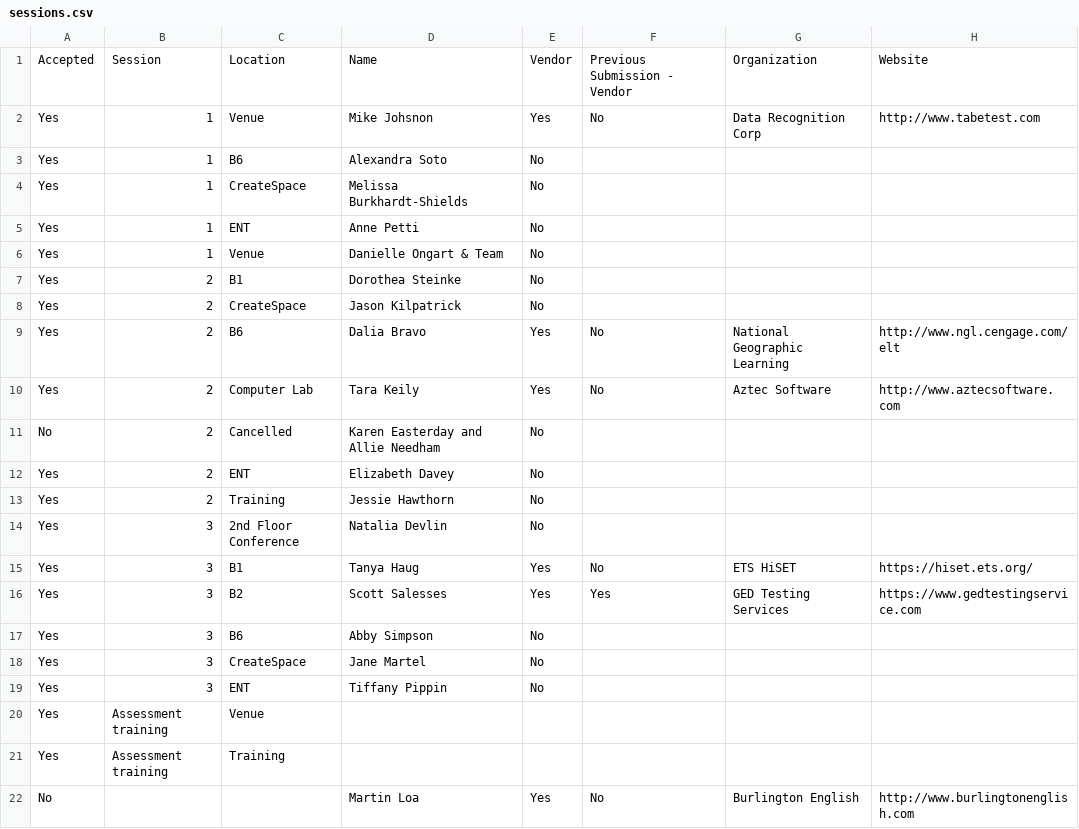
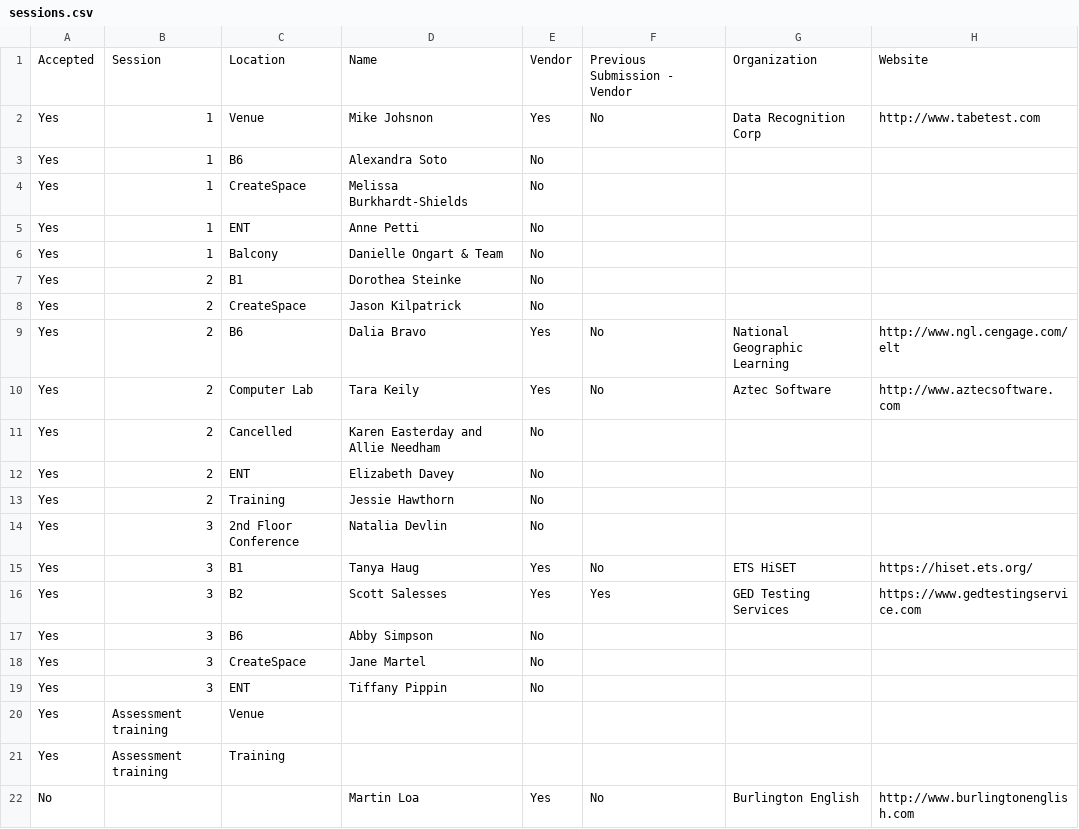
Before and after one commit to caepa/caepa.github.io, a CSV file: _data/2018/sessions.csv, drawn as a sheet; only a part is shown; the diff names each change by its address in the sheet, - before the commit and + after, or states it on an @@ line.

Commit message:
Room change

```diff
--- a/_data/2018/sessions.csv
+++ b/_data/2018/sessions.csv
-C6: Venue
+C6: Balcony
-A11: No
+A11: Yes
```
